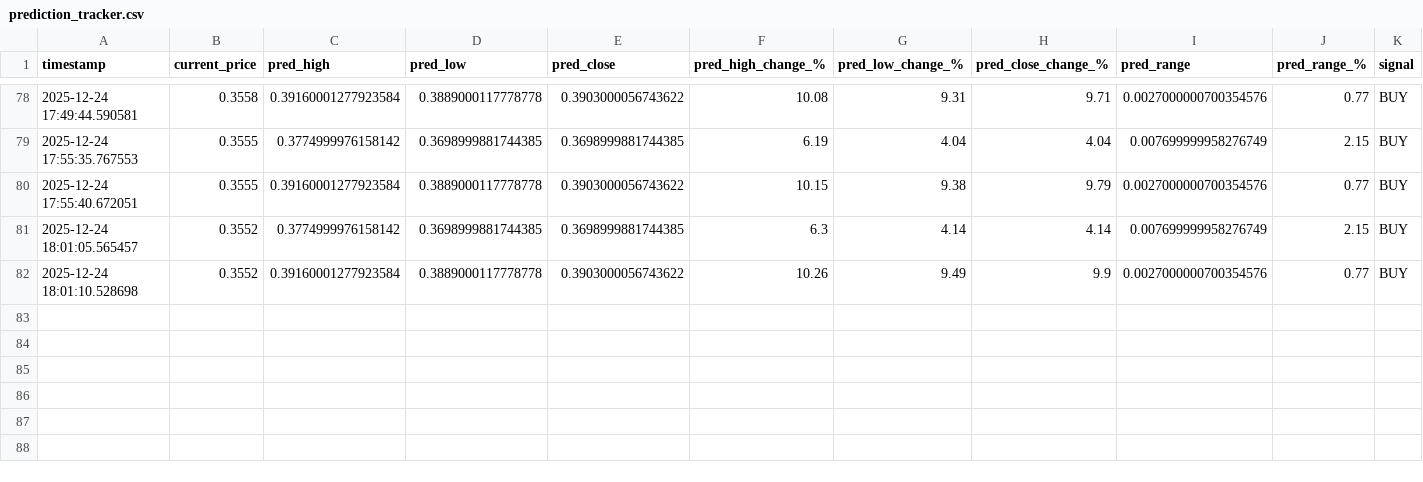
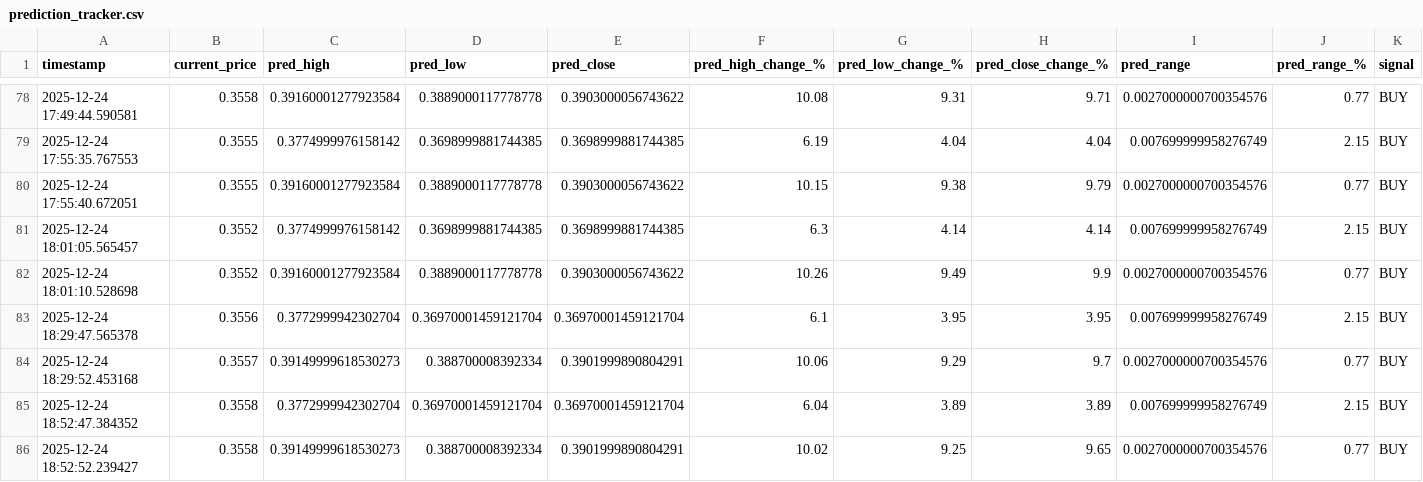
Before and after one commit to winningtrendingbots/winningtrendingbots.github.io, a CSV file: prediction_tracker.csv, drawn as a sheet; only a part is shown, gaps mark what is left out; rows hold the shown columns only; the diff names each change by its address in the sheet, - before the commit and + after, or states it on an @@ line.

```diff
--- a/prediction_tracker.csv
+++ b/prediction_tracker.csv
+row 83: 2025-12-24 18:29:47.565378 | 0.3556 | 0.3772999942302704 | 0.36970001459121704 | 0.36970001459121704 | 6.1 | 3.95 | 3.95 | 0.007699999958276749 | 2.15 | BUY
+row 84: 2025-12-24 18:29:52.453168 | 0.3557 | 0.39149999618530273 | 0.388700008392334 | 0.3901999890804291 | 10.06 | 9.29 | 9.7 | 0.0027000000700354576 | 0.77 | BUY
+row 85: 2025-12-24 18:52:47.384352 | 0.3558 | 0.3772999942302704 | 0.36970001459121704 | 0.36970001459121704 | 6.04 | 3.89 | 3.89 | 0.007699999958276749 | 2.15 | BUY
+row 86: 2025-12-24 18:52:52.239427 | 0.3558 | 0.39149999618530273 | 0.388700008392334 | 0.3901999890804291 | 10.02 | 9.25 | 9.65 | 0.0027000000700354576 | 0.77 | BUY
```
Also changed, not shown: trading_signals.csv, 1 other file.
